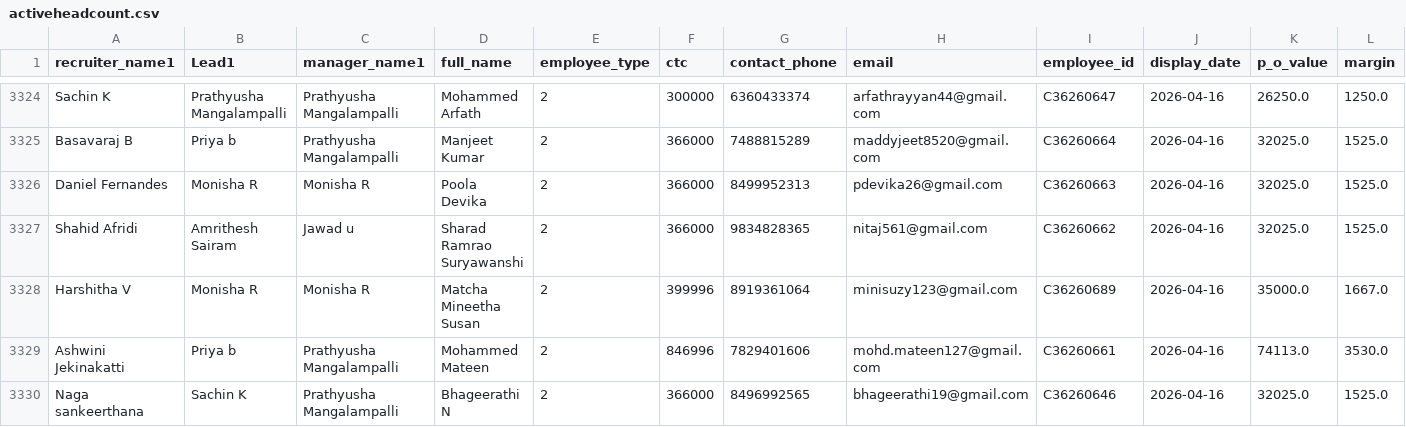
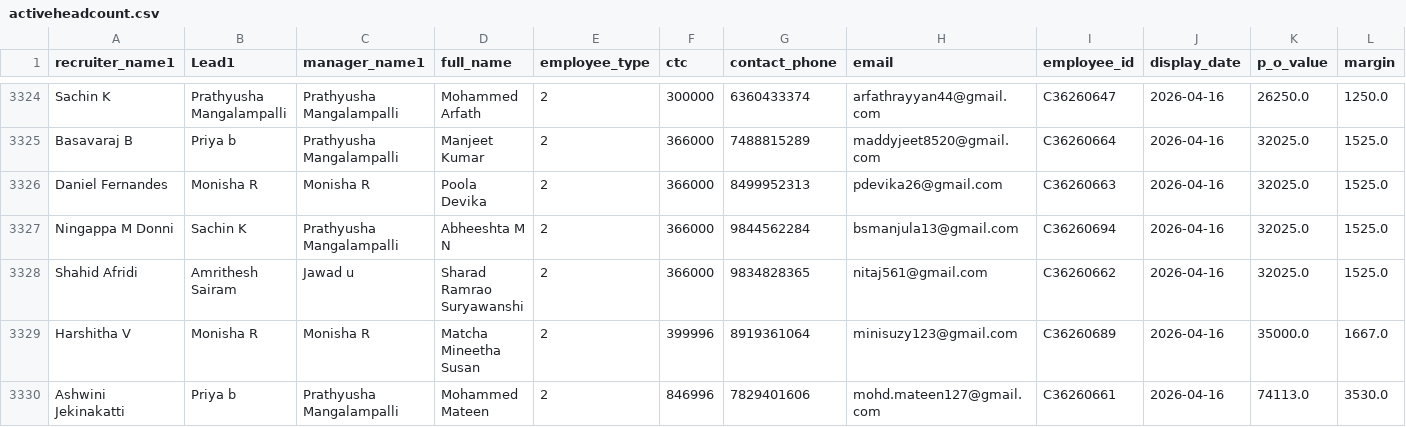
Before and after one commit to mdashiquekhanwork009-maker/CEO-Dashboard, a CSV file: data/activeheadcount.csv, drawn as a sheet; only a part is shown, gaps mark what is left out; the shorter side is filled out with more unchanged rows; rows hold the shown columns only; the diff covers the shown part only; the diff names each change by its address in the sheet, - before the commit and + after, or states it on an @@ line.

```diff
--- a/data/activeheadcount.csv
+++ b/data/activeheadcount.csv
+row 3327: Ningappa M Donni | Sachin K | Prathyusha Mangalampalli | Abheeshta M N | 2 | 366000 | 9844562284 | bsmanjula13@gmail.com | C36260694 | 2026-04-16 | 32025.0 | 1525.0
```
Also changed, not shown: 5 added rows and 14 edited cells elsewhere in this file, data/onboarding_data.csv, 1 other file.
